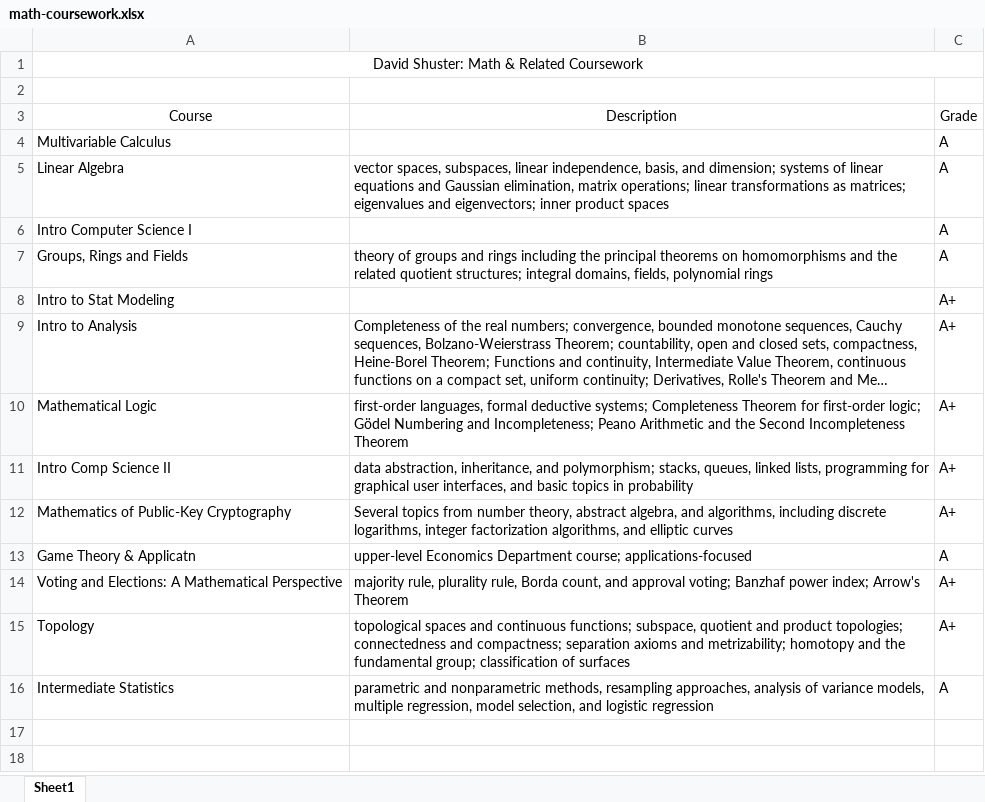
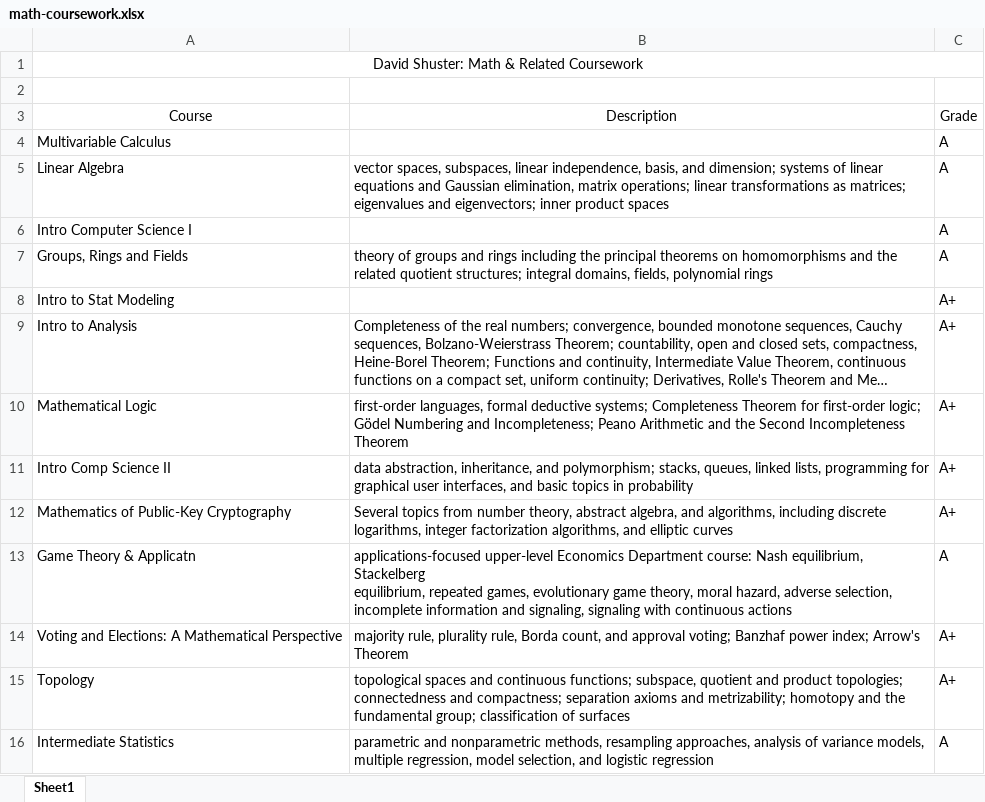
Before and after one commit to djshuster/djshuster.github.io, an Excel workbook: content/math-coursework.xlsx, sheet Sheet1, drawn as a sheet; long unchanged cells end in …; values as stored, in another font and other column widths than the file's, no borders; ↵ is a line break in a cell; the diff names each change by its address in the sheet, - before the commit and + after, or states it on an @@ line.

```diff
--- a/content/math-coursework.xlsx (sheet Sheet1)
+++ b/content/math-coursework.xlsx (sheet Sheet1)
-B13: upper-level Economics Department course; applications-focused
+B13: applications-focused upper-level Economics Department course: Nash equilibrium, Stackelberg ↵ equilibrium, repeated games, evolutionary game theory, moral hazard, adverse selection, incomplete information and signaling, signaling with continuous actions
```
Also changed, not shown: 4 other files.
